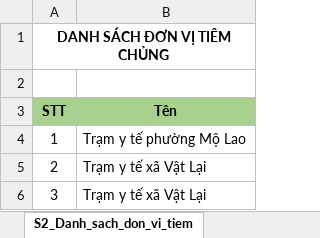
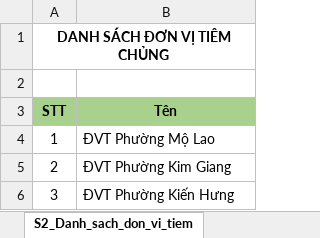
Before and after one commit to Truong1803/vaccine-v4.0, an Excel workbook: client/public/Mau_dang_ky_tiem_chung.xlsx, sheet S2_Danh_sach_don_vi_tiem, drawn as a sheet; values as stored, in another font and other column widths than the file's, no borders; the diff names each change by its address in the sheet, - before the commit and + after, or states it on an @@ line.

Commit message:
update file excel

```diff
--- a/client/public/Mau_dang_ky_tiem_chung.xlsx (sheet S2_Danh_sach_don_vi_tiem)
+++ b/client/public/Mau_dang_ky_tiem_chung.xlsx (sheet S2_Danh_sach_don_vi_tiem)
-B4 (Tên): Trạm y tế phường Mộ Lao
+B4 (Tên): ĐVT Phường Mộ Lao
-B5 (Tên): Trạm y tế xã Vật Lại
+B5 (Tên): ĐVT Phường Kim Giang
-B6 (Tên): Trạm y tế xã Vật Lại
+B6 (Tên): ĐVT Phường Kiến Hưng
```
Also changed, not shown: 1 other file.
